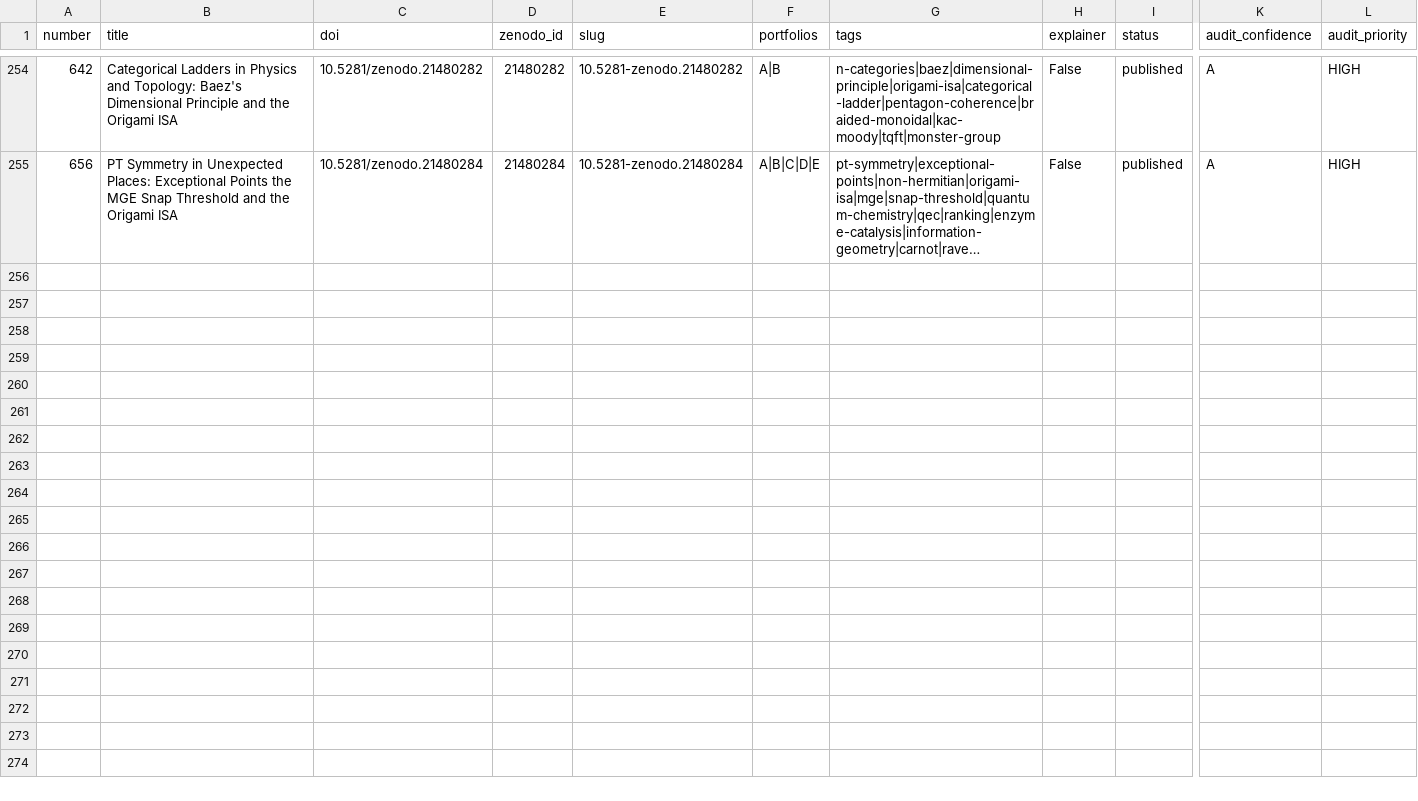
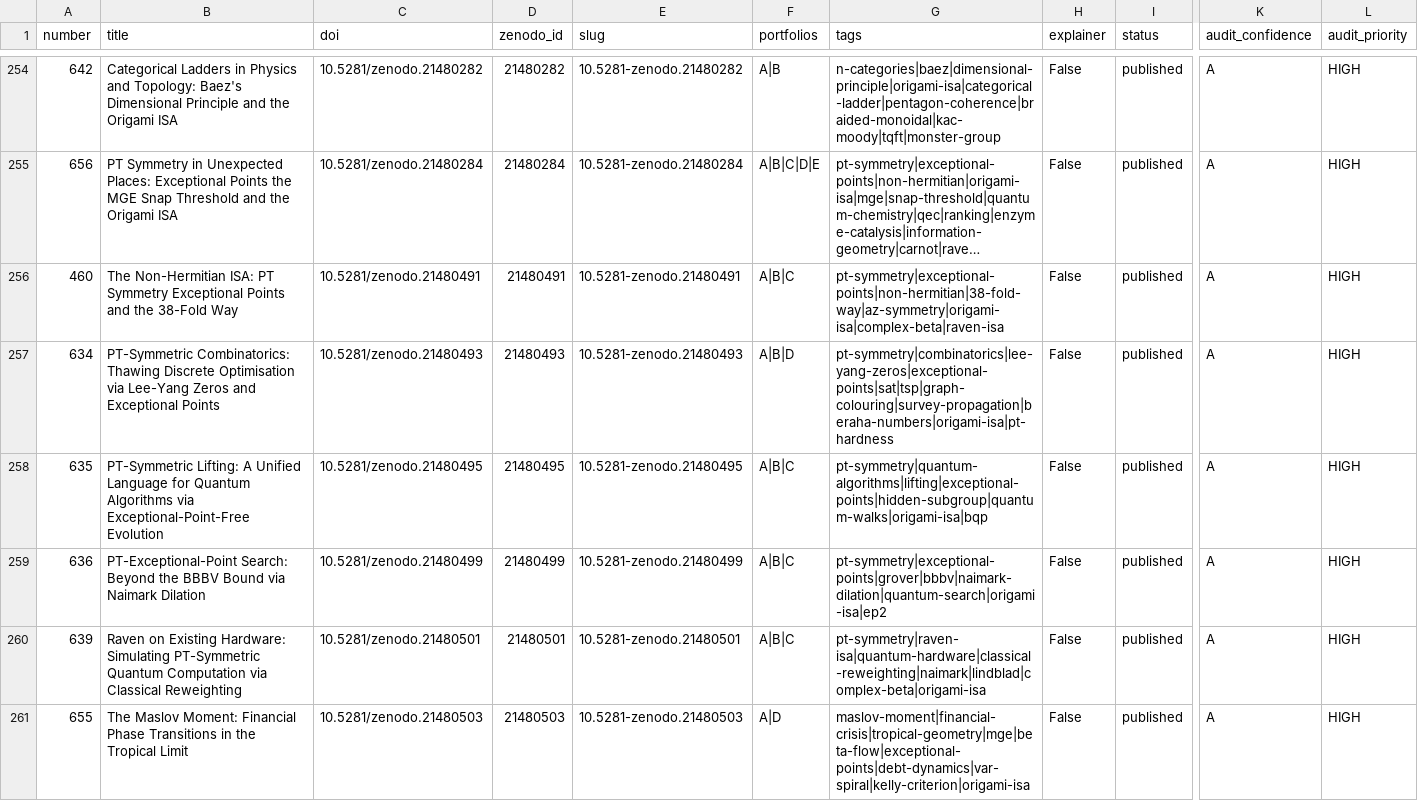
Before and after one commit to roguetrainer/hotlogiq, a CSV file: _data/papers.csv, drawn as a sheet; only a part is shown, gaps mark what is left out; long unchanged cells end in …; rows hold the shown columns only; the diff names each change by its address in the sheet, - before the commit and + after, or states it on an @@ line.

```diff
--- a/_data/papers.csv
+++ b/_data/papers.csv
+row 256: 460 | The Non-Hermitian ISA: PT Symmetry Exceptional Points and the 38-Fold Way | 10.5281/zenodo.21480491 | 21480491 | 10.5281-zenodo.21480491 | A|B|C | pt-symmetry|exceptional-points|non-hermitian|38-fold-way|az-symmetry|origami-isa|complex-beta|raven-isa | False | published | A | HIGH
+row 257: 634 | PT-Symmetric Combinatorics: Thawing Discrete Optimisation via Lee-Yang Zeros and Exceptional Points | 10.5281/zenodo.21480493 | 21480493 | 10.5281-zenodo.21480493 | A|B|D | pt-symmetry|combinatorics|lee-yang-zeros|exceptional-points|sat|tsp|graph-colouring|survey-propagation|beraha-numbers|origami-isa|pt-hardness | False | published | A | HIGH
+row 258: 635 | PT-Symmetric Lifting: A Unified Language for Quantum Algorithms via Exceptional-Point-Free Evolution | 10.5281/zenodo.21480495 | 21480495 | 10.5281-zenodo.21480495 | A|B|C | pt-symmetry|quantum-algorithms|lifting|exceptional-points|hidden-subgroup|quantum-walks|origami-isa|bqp | False | published | A | HIGH
+row 259: 636 | PT-Exceptional-Point Search: Beyond the BBBV Bound via Naimark Dilation | 10.5281/zenodo.21480499 | 21480499 | 10.5281-zenodo.21480499 | A|B|C | pt-symmetry|exceptional-points|grover|bbbv|naimark-dilation|quantum-search|origami-isa|ep2 | False | published | A | HIGH
+row 260: 639 | Raven on Existing Hardware: Simulating PT-Symmetric Quantum Computation via Classical Reweighting | 10.5281/zenodo.21480501 | 21480501 | 10.5281-zenodo.21480501 | A|B|C | pt-symmetry|raven-isa|quantum-hardware|classical-reweighting|naimark|lindblad|complex-beta|origami-isa | False | published | A | HIGH
+row 261: 655 | The Maslov Moment: Financial Phase Transitions in the Tropical Limit | 10.5281/zenodo.21480503 | 21480503 | 10.5281-zenodo.21480503 | A|D | maslov-moment|financial-crisis|tropical-geometry|mge|beta-flow|exceptional-points|debt-dynamics|var-spiral|kelly-criterion|origami-isa | False | published | A | HIGH
```
